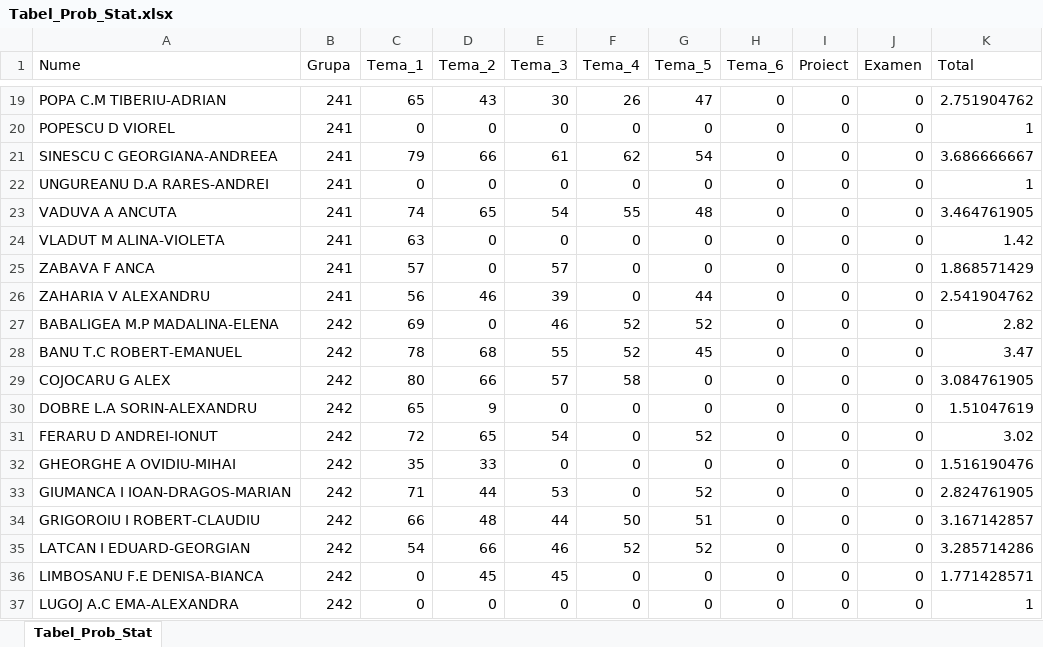
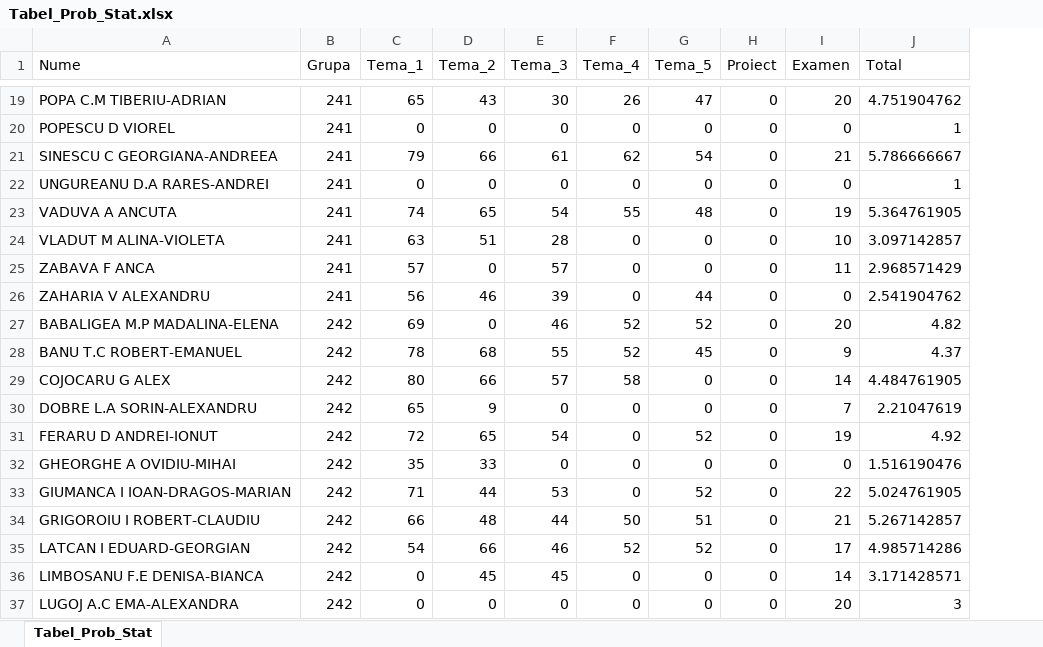
Before and after one commit to AlexAmarioarei/AlexAmarioarei.github.io, an Excel workbook: Teaching/2017-2018/PS web page/results/Tabel_Prob_Stat.xlsx, sheet Tabel_Prob_Stat, drawn as a sheet; only a part is shown, gaps mark what is left out; values as stored, in another font and other column widths than the file's, no borders; charts and pictures not drawn; removed rows and columns are numbered as before the commit, all else as after; the diff covers the shown part only; the diff names each change by its address in the sheet, - before the commit and + after, or states it on an @@ line.

Commit message:
Update results 301 Stat

```diff
--- a/Teaching/2017-2018/PS web page/results/Tabel_Prob_Stat.xlsx (sheet Tabel_Prob_Stat)
+++ b/Teaching/2017-2018/PS web page/results/Tabel_Prob_Stat.xlsx (sheet Tabel_Prob_Stat)
-column H (Tema_6), rows 19-37: all 0
-I19 (Examen): 0
+I19 (Examen): 20
-J19 (Total): 2.751904762
+J19 (Total): 4.751904762
-I21 (Examen): 0
+I21 (Examen): 21
-J21 (Total): 3.686666667
+J21 (Total): 5.786666667
-I23 (Examen): 0
+I23 (Examen): 19
-J23 (Total): 3.464761905
+J23 (Total): 5.364761905
-D24 (Tema_2): 0
+D24 (Tema_2): 51
-E24 (Tema_3): 0
+E24 (Tema_3): 28
-I24 (Examen): 0
+I24 (Examen): 10
-J24 (Total): 1.42
+J24 (Total): 3.097142857
-I25 (Examen): 0
+I25 (Examen): 11
-J25 (Total): 1.868571429
+J25 (Total): 2.968571429
-I27 (Examen): 0
+I27 (Examen): 20
-J27 (Total): 2.82
+J27 (Total): 4.82
-I28 (Examen): 0
+I28 (Examen): 9
-J28 (Total): 3.47
+J28 (Total): 4.37
-I29 (Examen): 0
+I29 (Examen): 14
-J29 (Total): 3.084761905
+J29 (Total): 4.484761905
-I30 (Examen): 0
+I30 (Examen): 7
-J30 (Total): 1.51047619
+J30 (Total): 2.21047619
-I31 (Examen): 0
+I31 (Examen): 19
-J31 (Total): 3.02
+J31 (Total): 4.92
-I33 (Examen): 0
+I33 (Examen): 22
-J33 (Total): 2.824761905
+J33 (Total): 5.024761905
-I34 (Examen): 0
+I34 (Examen): 21
-J34 (Total): 3.167142857
+J34 (Total): 5.267142857
-I35 (Examen): 0
+I35 (Examen): 17
-J35 (Total): 3.285714286
+J35 (Total): 4.985714286
-I36 (Examen): 0
+I36 (Examen): 14
-J36 (Total): 1.771428571
+J36 (Total): 3.171428571
-I37 (Examen): 0
+I37 (Examen): 20
-J37 (Total): 1
+J37 (Total): 3
```
Also changed, not shown: 145 edited cells elsewhere in this sheet, formulas that keep their value, 3 other files.
